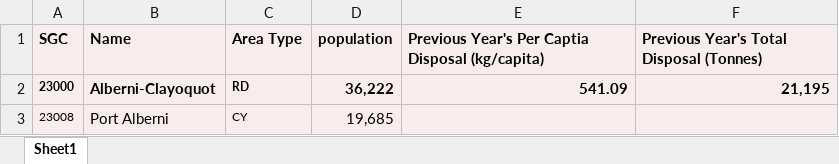
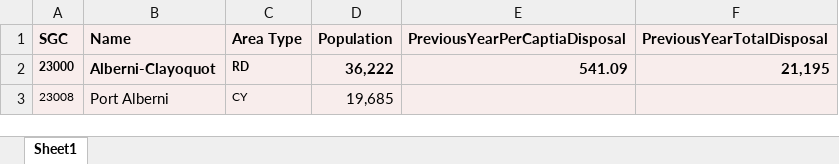
Before and after one commit to bcgov/nr-epd-bc-waste-calculator, an Excel workbook: import/pop_municipal_subprov_areas.xlsx, sheet Sheet1, drawn as a sheet; only a part is shown; values as stored, in another font and other column widths than the file's, no borders; the diff names each change by its address in the sheet, - before the commit and + after, or states it on an @@ line.

Commit message:
Add downloaded file from Dell ECS

```diff
--- a/import/pop_municipal_subprov_areas.xlsx (sheet Sheet1)
+++ b/import/pop_municipal_subprov_areas.xlsx (sheet Sheet1)
-D1: population
+D1: Population
-E1: Previous Year's Per Captia Disposal (kg/capita)
+E1: PreviousYearPerCaptiaDisposal
-F1: Previous Year's Total Disposal (Tonnes)
+F1: PreviousYearTotalDisposal
```
